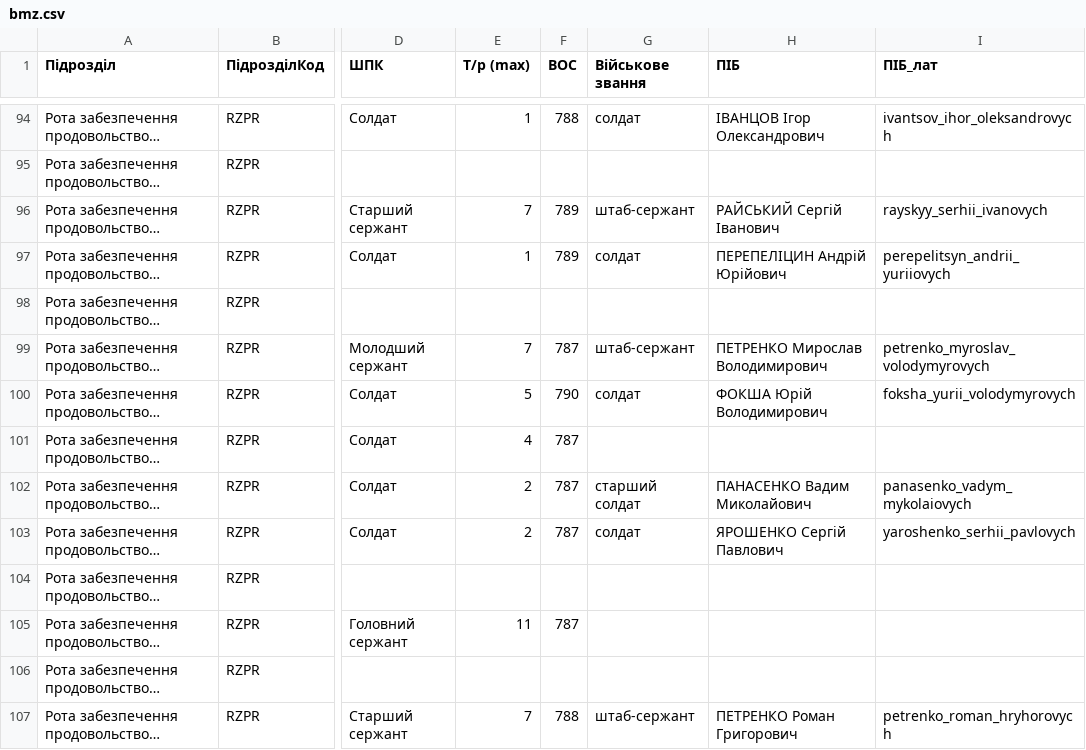
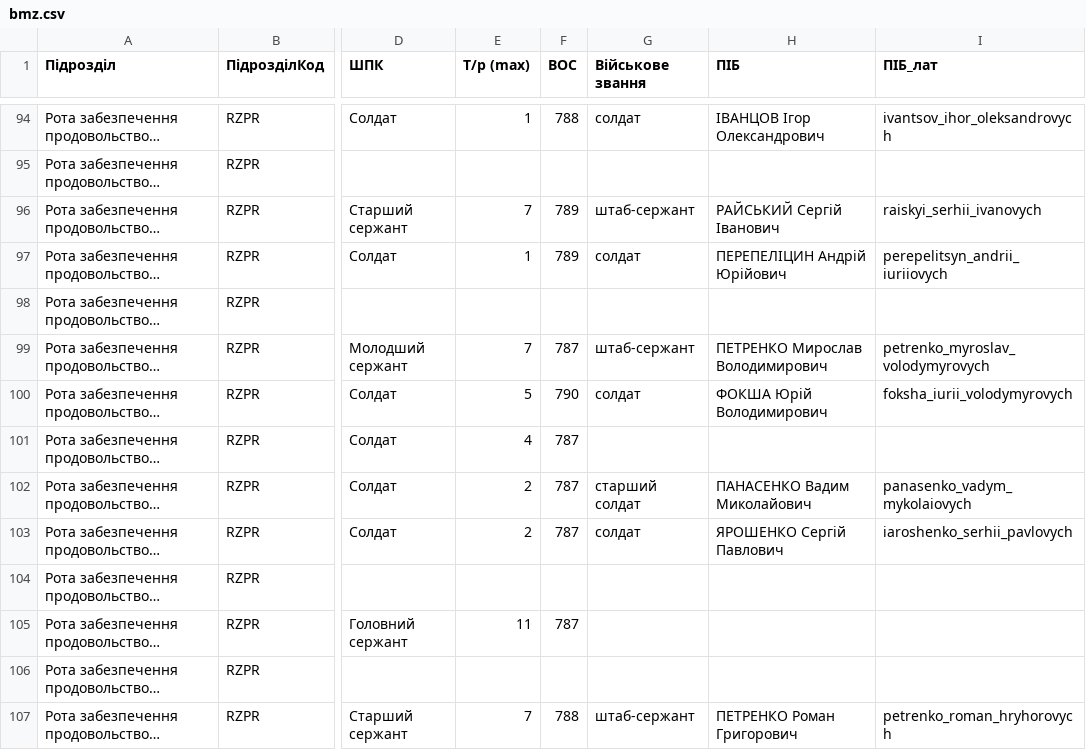
Before and after one commit to sldiverok/bmz_planer, a CSV file: bmz.csv, drawn as a sheet; only a part is shown, gaps mark what is left out; long unchanged cells end in …; the diff covers the shown part only; the diff names each change by its address in the sheet, - before the commit and + after, or states it on an @@ line.

```diff
--- a/bmz.csv
+++ b/bmz.csv
-I96 (ПІБ_лат): rayskyy_serhii_ivanovych
+I96 (ПІБ_лат): raiskyi_serhii_ivanovych
-I97 (ПІБ_лат): perepelitsyn_andrii_yuriiovych
+I97 (ПІБ_лат): perepelitsyn_andrii_iuriiovych
-I100 (ПІБ_лат): foksha_yurii_volodymyrovych
+I100 (ПІБ_лат): foksha_iurii_volodymyrovych
-I103 (ПІБ_лат): yaroshenko_serhii_pavlovych
+I103 (ПІБ_лат): iaroshenko_serhii_pavlovych
```
Also changed, not shown: 45 edited cells elsewhere in this file, 2 other files.
